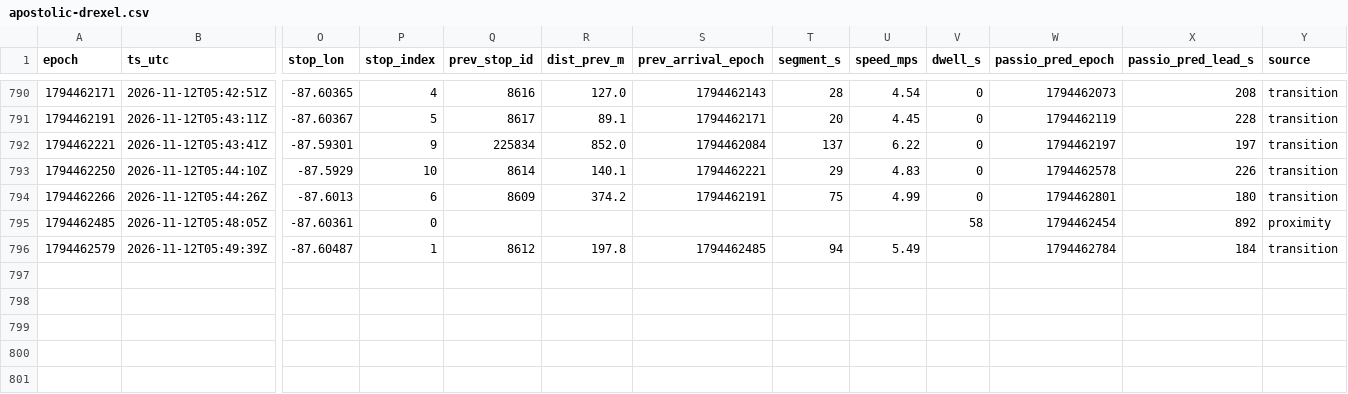
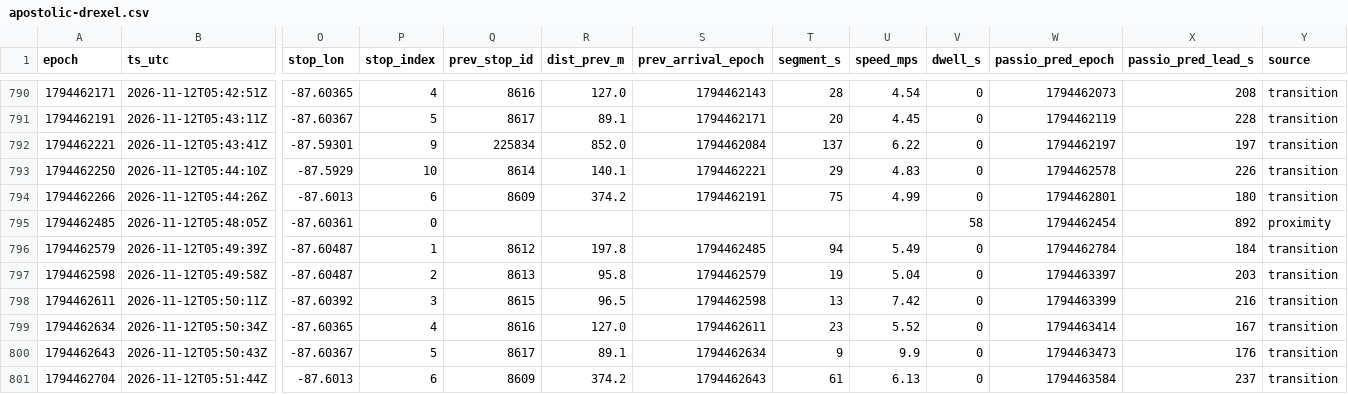
Before and after one commit to blobberus/straight-bussing-data, a CSV file: data/arrivals/2026-11-11/apostolic-drexel.csv, drawn as a sheet; only a part is shown, gaps mark what is left out; rows hold the shown columns only; the diff names each change by its address in the sheet, - before the commit and + after, or states it on an @@ line.

```diff
--- a/data/arrivals/2026-11-11/apostolic-drexel.csv
+++ b/data/arrivals/2026-11-11/apostolic-drexel.csv
-V796 (dwell_s): (empty)
+V796 (dwell_s): 0
+row 797: 1794462598 | 2026-11-12T05:49:58Z | -87.60487 | 2 | 8613 | 95.8 | 1794462579 | 19 | 5.04 | 0 | 1794463397 | 203 | transition
+row 798: 1794462611 | 2026-11-12T05:50:11Z | -87.60392 | 3 | 8615 | 96.5 | 1794462598 | 13 | 7.42 | 0 | 1794463399 | 216 | transition
+row 799: 1794462634 | 2026-11-12T05:50:34Z | -87.60365 | 4 | 8616 | 127.0 | 1794462611 | 23 | 5.52 | 0 | 1794463414 | 167 | transition
+row 800: 1794462643 | 2026-11-12T05:50:43Z | -87.60367 | 5 | 8617 | 89.1 | 1794462634 | 9 | 9.9 | 0 | 1794463473 | 176 | transition
+row 801: 1794462704 | 2026-11-12T05:51:44Z | -87.6013 | 6 | 8609 | 374.2 | 1794462643 | 61 | 6.13 | 0 | 1794463584 | 237 | transition
```
Also changed, not shown: data/arrivals/2026-11-11/central.csv, data/arrivals/2026-11-11/east.csv, 4 other files.
